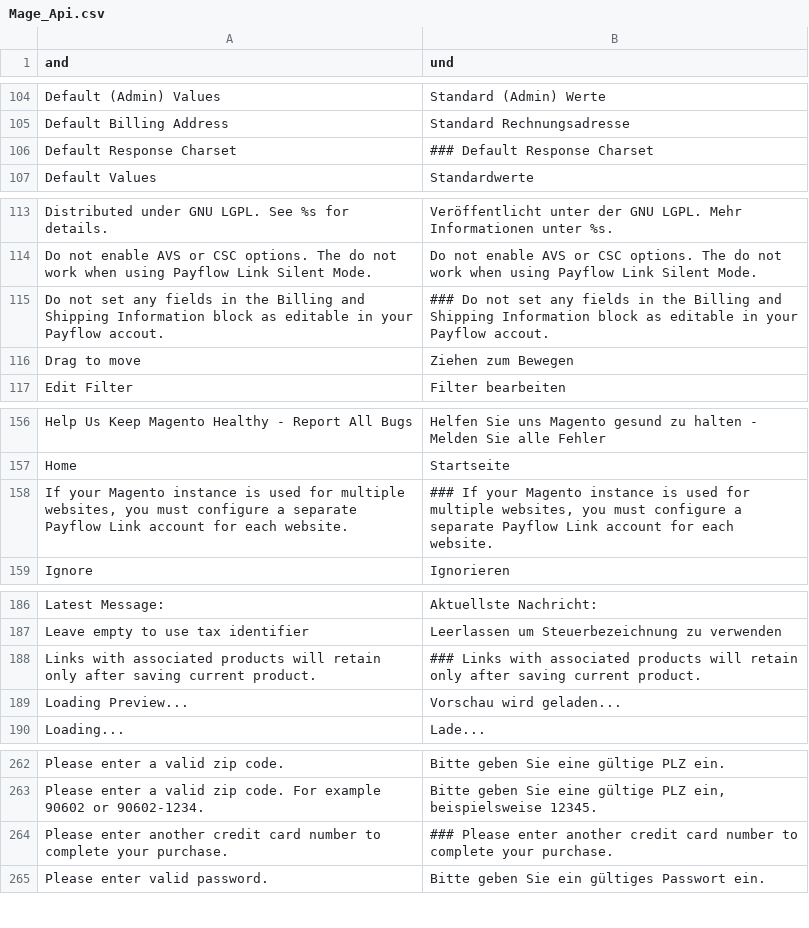
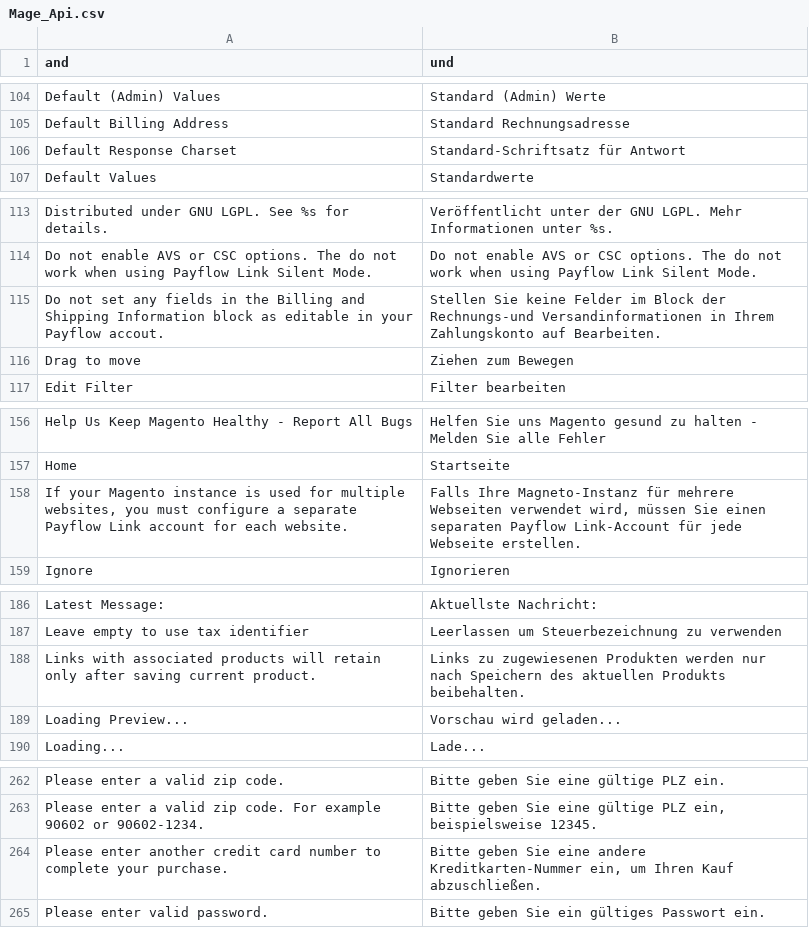
Before and after one commit to riconeitzel/German_LocalePack_de_DE, a CSV file: app/locale/de_DE/Mage_Api.csv, drawn as a sheet; only a part is shown, gaps mark what is left out; the diff covers the shown part only.

Commit message:
Done Mage_Api.csv - Magento 1.6

```diff
--- a/app/locale/de_DE/Mage_Api.csv
+++ b/app/locale/de_DE/Mage_Api.csv
@@ -105,3 +105,3 @@
 "Default Billing Address","Standard Rechnungsadresse"
-"Default Response Charset","### Default Response Charset"
+"Default Response Charset","Standard-Schriftsatz für Antwort"
 "Default Values","Standardwerte"
@@ -114,3 +114,3 @@
 "Do not enable AVS or CSC options.  The do not work when using Payflow Link Silent Mode.","Do not enable AVS or CSC options. The do not work when using Payflow Link Silent Mode."
-"Do not set any fields in the Billing and Shipping Information block as editable in your Payflow accout.","### Do not set any fields in the Billing and Shipping Information block as editable in your Payflow accout."
+"Do not set any fields in the Billing and Shipping Information block as editable in your Payflow accout.","Stellen Sie keine Felder im Block der Rechnungs-und Versandinformationen in Ihrem Zahlungskonto auf Bearbeiten."
 "Drag to move","Ziehen zum Bewegen"
@@ -157,3 +157,3 @@
 "Home","Startseite"
-"If your Magento instance is used for multiple websites, you must configure a separate Payflow Link account for each website.","### If your Magento instance is used for multiple websites, you must configure a separate Payflow Link account for each website."
+"If your Magento instance is used for multiple websites, you must configure a separate Payflow Link account for each website.","Falls Ihre Magneto-Instanz für mehrere Webseiten verwendet wird, müssen Sie einen separaten Payflow Link-Account für jede Webseite erstellen."
 "Ignore","Ignorieren"
@@ -187,3 +187,3 @@
 "Leave empty to use tax identifier","Leerlassen um Steuerbezeichnung zu verwenden"
-"Links with associated products will retain only after saving current product.","### Links with associated products will retain only after saving current product."
+"Links with associated products will retain only after saving current product.","Links zu zugewiesenen Produkten werden nur nach Speichern des aktuellen Produkts beibehalten."
 "Loading Preview...","Vorschau wird geladen..."
@@ -264,3 +264,3 @@
 "Please enter a valid zip code. For example 90602 or 90602-1234.","Bitte geben Sie eine gültige PLZ ein, beispielsweise 12345."
-"Please enter another credit card number to complete your purchase.","### Please enter another credit card number to complete your purchase."
+"Please enter another credit card number to complete your purchase.","Bitte geben Sie eine andere Kreditkarten-Nummer ein, um Ihren Kauf abzuschließen."
 "Please enter valid password.","Bitte geben Sie ein gültiges Passwort ein."
```
Also changed, not shown: 11 edited cells elsewhere in this file.
